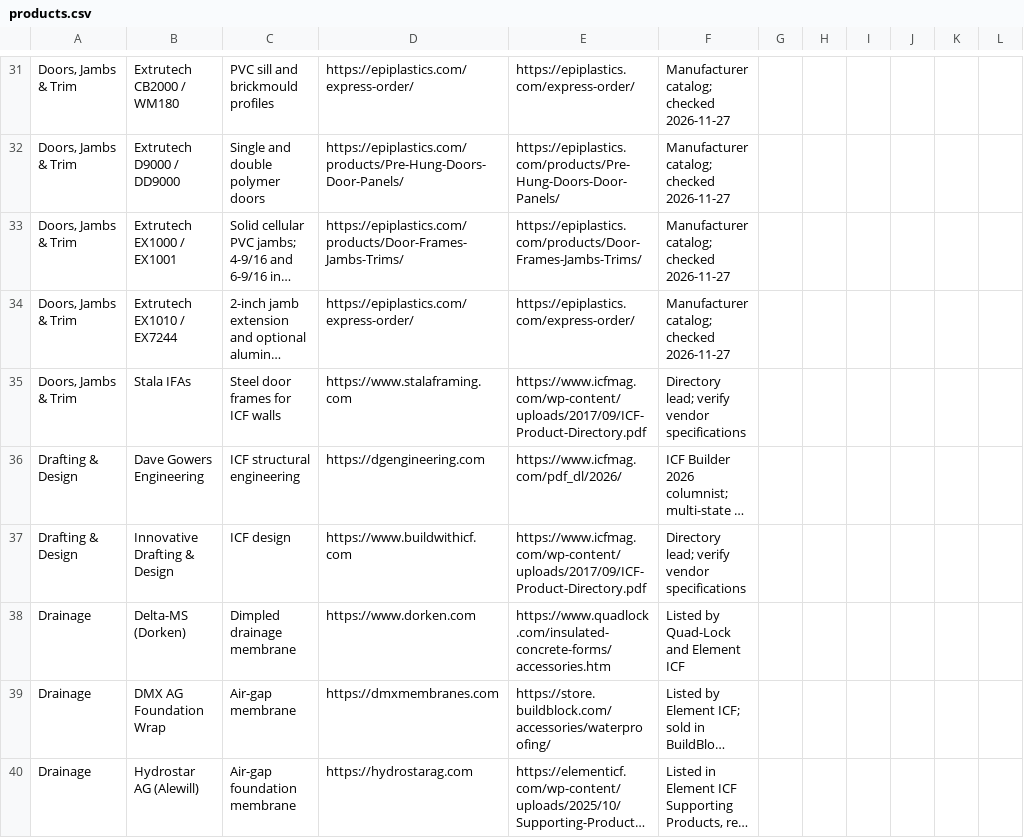
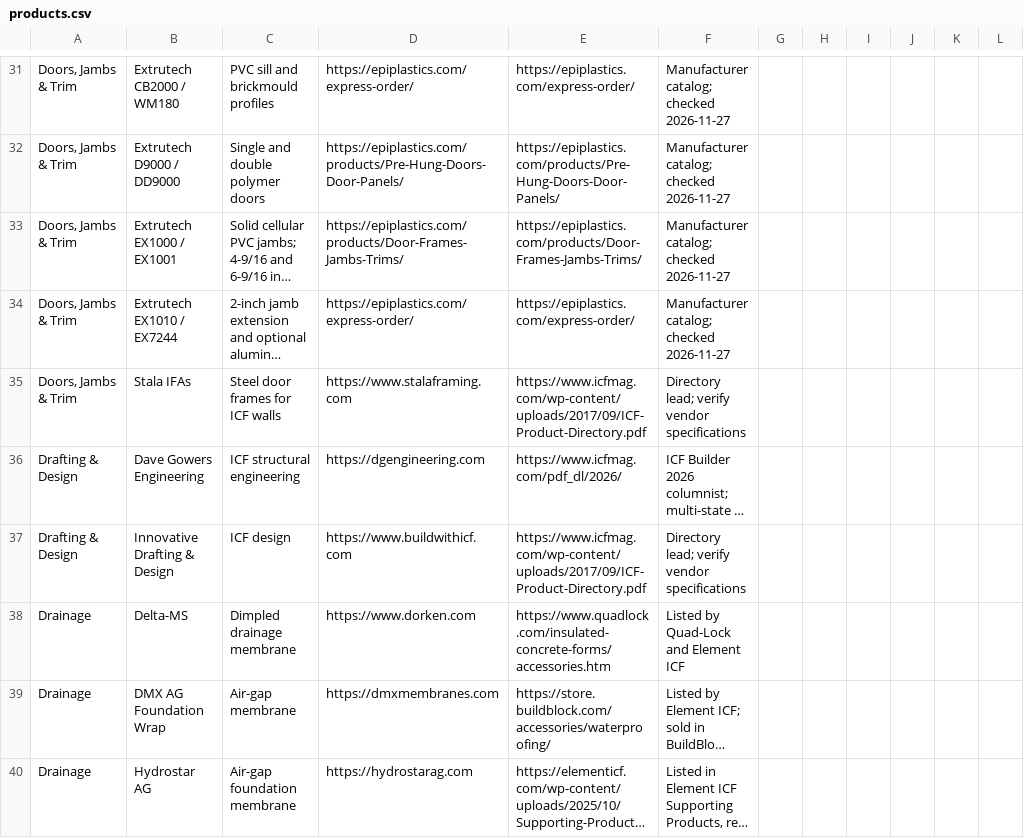
Before and after one commit to cmc0619/icf-product-guide-2026, a CSV file: products.csv, drawn as a sheet; only a part is shown, gaps mark what is left out; long unchanged cells end in …; the diff covers the shown part only; the diff names each change by its address in the sheet, - before the commit and + after, or states it on an @@ line.

```diff
--- a/products.csv
+++ b/products.csv
-B38: Delta-MS (Dorken)
+B38: Delta-MS
-B40: Hydrostar AG (Alewill)
+B40: Hydrostar AG
```
Also changed, not shown: 29 edited cells elsewhere in this file.
